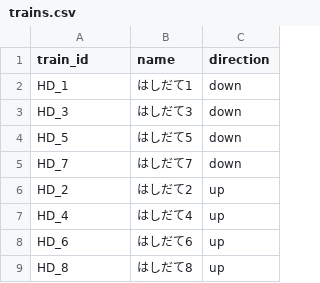
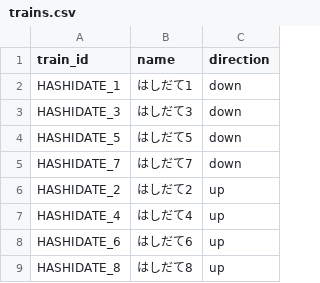
Before and after one commit to tetsuhagi/tetsudou-map-jp, a CSV file: data/timetables/HASHIDATE/trains.csv, drawn as a sheet.

```diff
--- a/data/timetables/HASHIDATE/trains.csv
+++ b/data/timetables/HASHIDATE/trains.csv
@@ -1,9 +1,9 @@
 train_id,name,direction
-HD_1,はしだて1,down
-HD_3,はしだて3,down
-HD_5,はしだて5,down
-HD_7,はしだて7,down
-HD_2,はしだて2,up
-HD_4,はしだて4,up
-HD_6,はしだて6,up
-HD_8,はしだて8,up
+HASHIDATE_1,はしだて1,down
+HASHIDATE_3,はしだて3,down
+HASHIDATE_5,はしだて5,down
+HASHIDATE_7,はしだて7,down
+HASHIDATE_2,はしだて2,up
+HASHIDATE_4,はしだて4,up
+HASHIDATE_6,はしだて6,up
+HASHIDATE_8,はしだて8,up
```
Also changed, not shown: data/timetables/KINOSAKI/trains.csv, data/timetables/MAIZURU/trains.csv, 7 other files.
